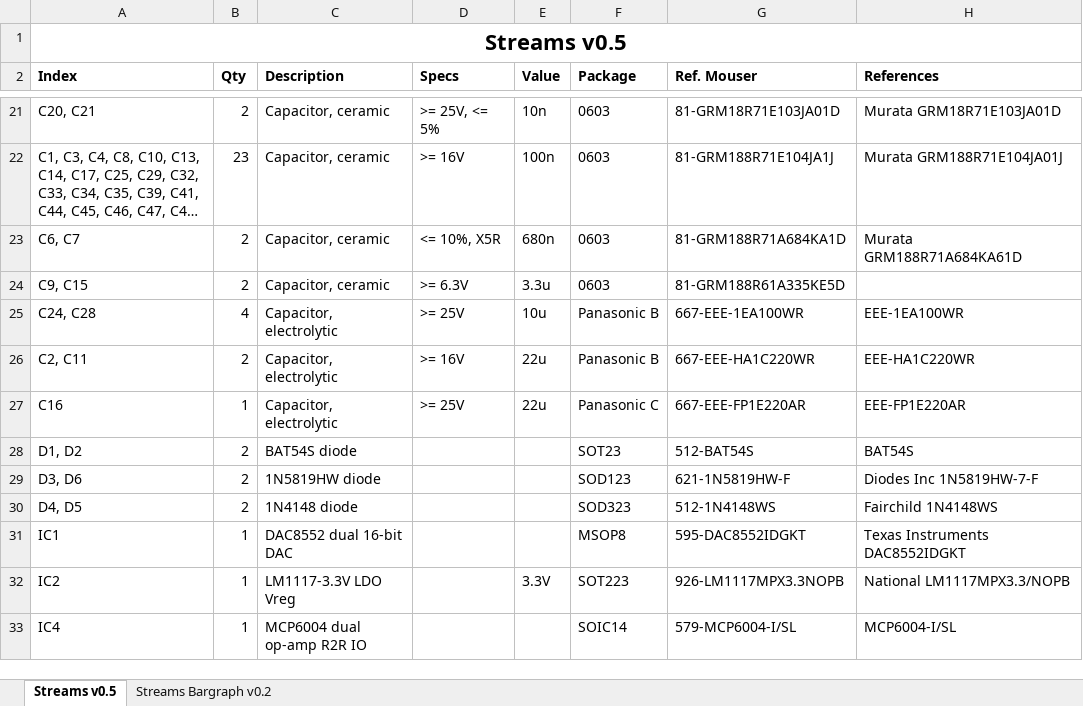
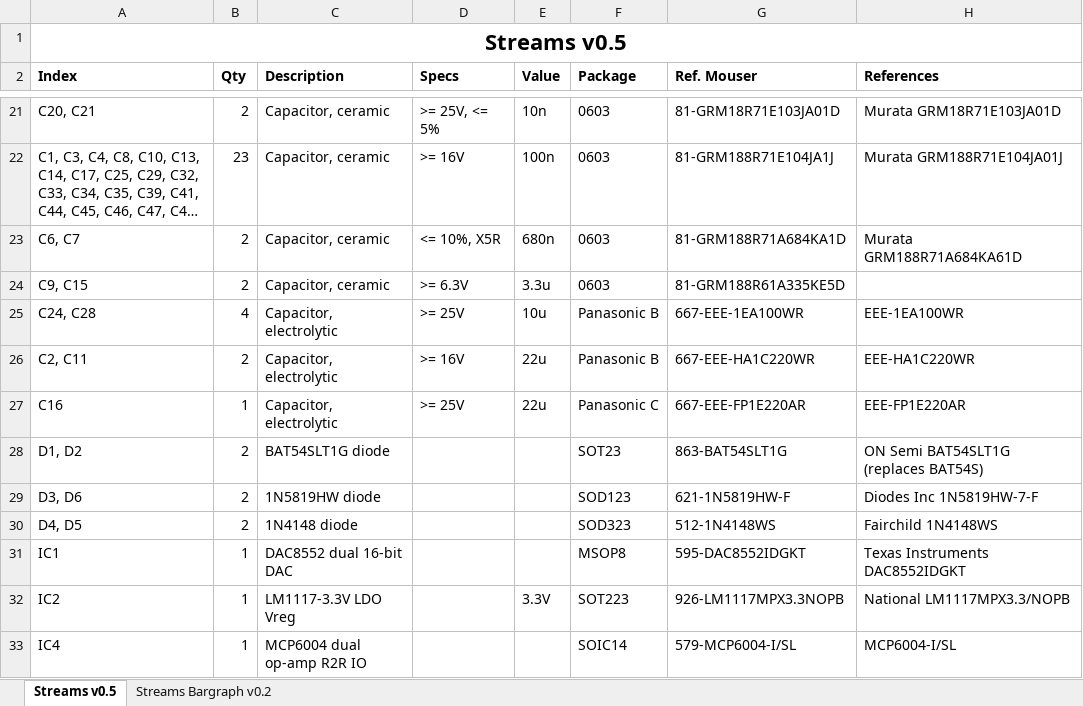
Before and after one commit to pichenettes/eurorack, an Excel workbook: streams/hardware_design/Streams.xlsx, sheet Streams v0.5, drawn as a sheet; only a part is shown, gaps mark what is left out; long unchanged cells end in …; values as stored, in another font and other column widths than the file's, no borders; the diff names each change by its address in the sheet, - before the commit and + after, or states it on an @@ line.

Commit message:
Update BOM references to list the replacement part for discontinued BAT54S diode

```diff
--- a/streams/hardware_design/Streams.xlsx (sheet Streams v0.5)
+++ b/streams/hardware_design/Streams.xlsx (sheet Streams v0.5)
-C28 (Description): BAT54S diode
+C28 (Description): BAT54SLT1G diode
-G28 (Ref. Mouser): 512-BAT54S
+G28 (Ref. Mouser): 863-BAT54SLT1G
-H28 (References): BAT54S
+H28 (References): ON Semi BAT54SLT1G (replaces BAT54S)
```
Also changed, not shown: ears/hardware_design/Ears.xlsx, marbles/hardware_design/Marbles.xlsx, 5 other files.
